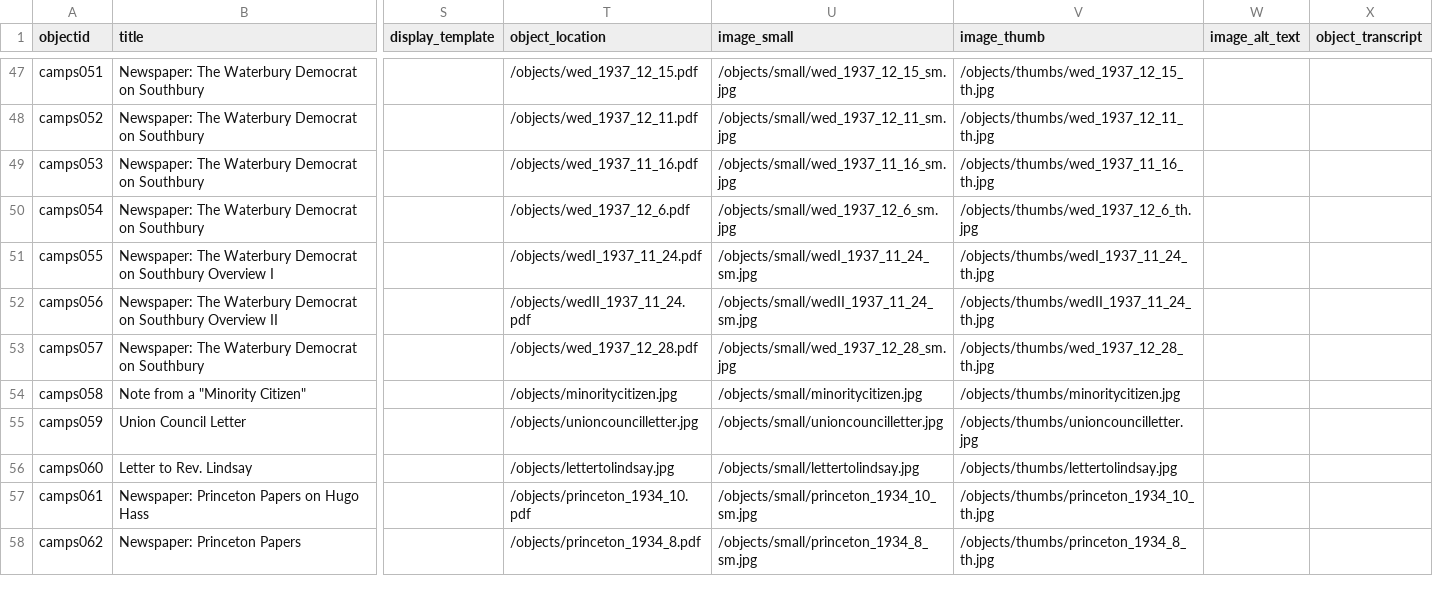
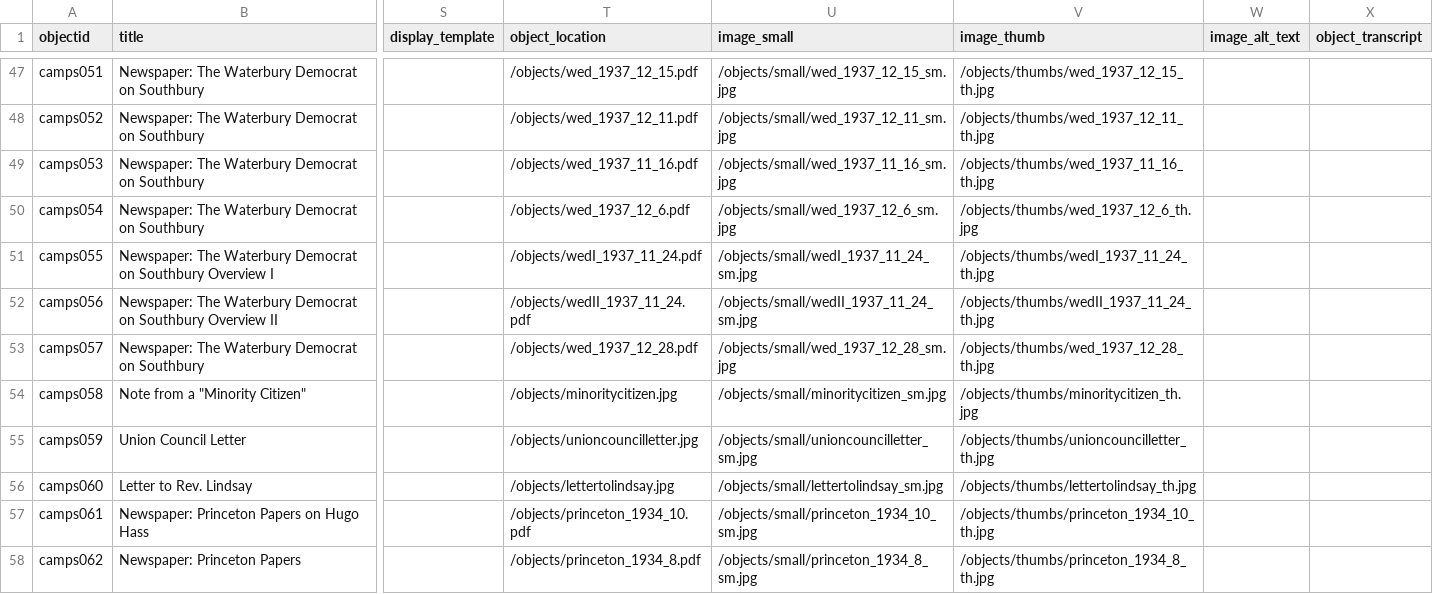
Before and after one commit to kyradezjot/american-jews-draft, a CSV file: _data/YouthCamps_metadata.csv, drawn as a sheet; only a part is shown, gaps mark what is left out; the diff names each change by its address in the sheet, - before the commit and + after, or states it on an @@ line.

Commit message:
change meta

```diff
--- a/_data/YouthCamps_metadata.csv
+++ b/_data/YouthCamps_metadata.csv
-U54 (image_small): /objects/small/minoritycitizen.jpg
+U54 (image_small): /objects/small/minoritycitizen_sm.jpg
-V54 (image_thumb): /objects/thumbs/minoritycitizen.jpg
+V54 (image_thumb): /objects/thumbs/minoritycitizen_th.jpg
-U55 (image_small): /objects/small/unioncouncilletter.jpg
+U55 (image_small): /objects/small/unioncouncilletter_sm.jpg
-V55 (image_thumb): /objects/thumbs/unioncouncilletter.jpg
+V55 (image_thumb): /objects/thumbs/unioncouncilletter_th.jpg
-U56 (image_small): /objects/small/lettertolindsay.jpg
+U56 (image_small): /objects/small/lettertolindsay_sm.jpg
-V56 (image_thumb): /objects/thumbs/lettertolindsay.jpg
+V56 (image_thumb): /objects/thumbs/lettertolindsay_th.jpg
```
